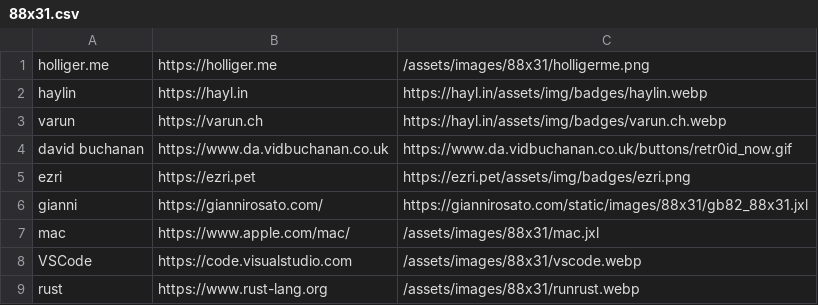
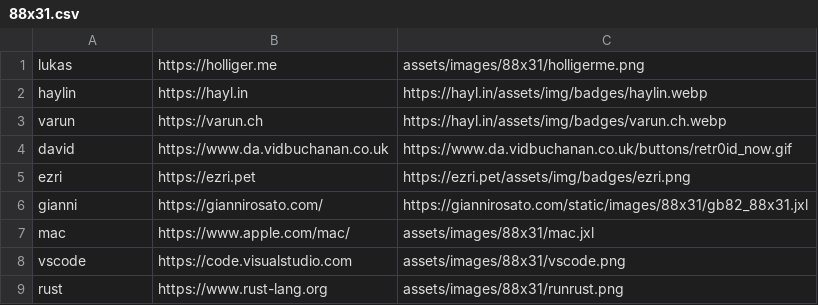
Before and after one commit to lholliger/www, a CSV file: content/88x31.csv, drawn as a sheet.

```diff
--- a/content/88x31.csv
+++ b/content/88x31.csv
@@ -1,9 +1,9 @@
-holliger.me,https://holliger.me,/assets/images/88x31/holligerme.png
+lukas,https://holliger.me,assets/images/88x31/holligerme.png
 haylin,https://hayl.in,https://hayl.in/assets/img/badges/haylin.webp
 varun,https://varun.ch,https://hayl.in/assets/img/badges/varun.ch.webp
-david buchanan,https://www.da.vidbuchanan.co.uk,https://www.da.vidbuchanan.co.uk/buttons/retr0id_now.gif
+david,https://www.da.vidbuchanan.co.uk,https://www.da.vidbuchanan.co.uk/buttons/retr0id_now.gif
 ezri,https://ezri.pet,https://ezri.pet/assets/img/badges/ezri.png
 gianni,https://giannirosato.com/,https://giannirosato.com/static/images/88x31/gb82_88x31.jxl
-mac,https://www.apple.com/mac/,/assets/images/88x31/mac.jxl
-VSCode,https://code.visualstudio.com,/assets/images/88x31/vscode.webp
-rust,https://www.rust-lang.org,/assets/images/88x31/runrust.webp
+mac,https://www.apple.com/mac/,assets/images/88x31/mac.jxl
+vscode,https://code.visualstudio.com,assets/images/88x31/vscode.png
+rust,https://www.rust-lang.org,assets/images/88x31/runrust.png
```
Also changed, not shown: 8 other files.
